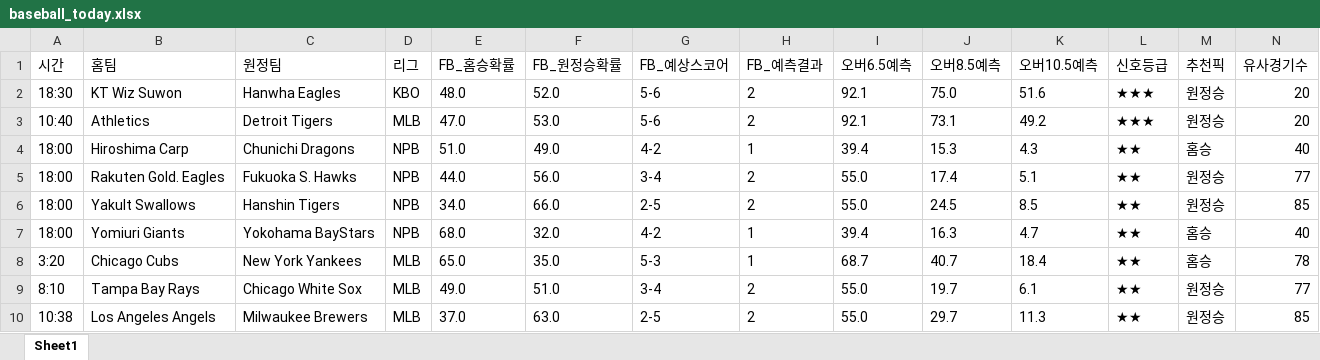
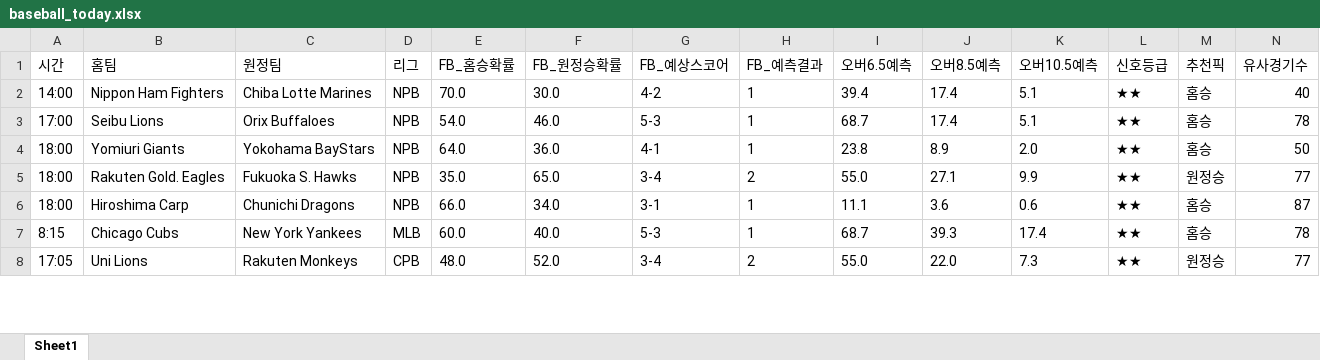
Before and after one commit to kongkong79/ai-pick, an Excel workbook: baseball_today.xlsx, sheet Sheet1, drawn as a sheet; only a part is shown; values as stored, in another font and other column widths than the file's, no borders; removed rows and columns are numbered as before the commit, all else as after; rows hold the shown columns only; the diff covers the shown part only; the diff names each change by its address in the sheet, - before the commit and + after, or states it on an @@ line.

Commit message:
📊 업데이트 - 2026-08-01 10:41

```diff
--- a/baseball_today.xlsx (sheet Sheet1)
+++ b/baseball_today.xlsx (sheet Sheet1)
-row 2: 18:30 | KT Wiz Suwon | Hanwha Eagles | KBO | 48.0 | 52.0 | 5-6 | 2 | 92.1 | 75.0 | 51.6 | ★★★ | 원정승 | 20
-row 3: 10:40 | Athletics | Detroit Tigers | MLB | 47.0 | 53.0 | 5-6 | 2 | 92.1 | 73.1 | 49.2 | ★★★ | 원정승 | 20
-A2 (시간): 18:00
+A2 (시간): 14:00
-B2 (홈팀): Hiroshima Carp
+B2 (홈팀): Nippon Ham Fighters
-C2 (원정팀): Chunichi Dragons
+C2 (원정팀): Chiba Lotte Marines
-E2 (FB_홈승확률): 51.0
+E2 (FB_홈승확률): 70.0
-F2 (FB_원정승확률): 49.0
+F2 (FB_원정승확률): 30.0
-J2 (오버8.5예측): 15.3
+J2 (오버8.5예측): 17.4
-K2 (오버10.5예측): 4.3
+K2 (오버10.5예측): 5.1
+row 3: 17:00 | Seibu Lions | Orix Buffaloes | NPB | 54.0 | 46.0 | 5-3 | 1 | 68.7 | 17.4 | 5.1 | ★★ | 홈승 | 78
+row 4: 18:00 | Yomiuri Giants | Yokohama BayStars | NPB | 64.0 | 36.0 | 4-1 | 1 | 23.8 | 8.9 | 2.0 | ★★ | 홈승 | 50
-E5 (FB_홈승확률): 44.0
+E5 (FB_홈승확률): 35.0
-F5 (FB_원정승확률): 56.0
+F5 (FB_원정승확률): 65.0
-J5 (오버8.5예측): 17.4
+J5 (오버8.5예측): 27.1
-K5 (오버10.5예측): 5.1
+K5 (오버10.5예측): 9.9
-row 6: 18:00 | Yakult Swallows | Hanshin Tigers | NPB | 34.0 | 66.0 | 2-5 | 2 | 55.0 | 24.5 | 8.5 | ★★ | 원정승 | 85
-row 7: 18:00 | Yomiuri Giants | Yokohama BayStars | NPB | 68.0 | 32.0 | 4-2 | 1 | 39.4 | 16.3 | 4.7 | ★★ | 홈승 | 40
+row 6: 18:00 | Hiroshima Carp | Chunichi Dragons | NPB | 66.0 | 34.0 | 3-1 | 1 | 11.1 | 3.6 | 0.6 | ★★ | 홈승 | 87
-A7 (시간): 3:20
+A7 (시간): 8:15
-E7 (FB_홈승확률): 65.0
+E7 (FB_홈승확률): 60.0
-F7 (FB_원정승확률): 35.0
+F7 (FB_원정승확률): 40.0
-J7 (오버8.5예측): 40.7
+J7 (오버8.5예측): 39.3
-K7 (오버10.5예측): 18.4
+K7 (오버10.5예측): 17.4
-A8 (시간): 8:10
+A8 (시간): 17:05
-B8 (홈팀): Tampa Bay Rays
+B8 (홈팀): Uni Lions
-C8 (원정팀): Chicago White Sox
+C8 (원정팀): Rakuten Monkeys
-D8 (리그): MLB
+D8 (리그): CPB
-E8 (FB_홈승확률): 49.0
+E8 (FB_홈승확률): 48.0
-F8 (FB_원정승확률): 51.0
+F8 (FB_원정승확률): 52.0
-J8 (오버8.5예측): 19.7
+J8 (오버8.5예측): 22.0
-K8 (오버10.5예측): 6.1
+K8 (오버10.5예측): 7.3
-row 10: 10:38 | Los Angeles Angels | Milwaukee Brewers | MLB | 37.0 | 63.0 | 2-5 | 2 | 55.0 | 29.7 | 11.3 | ★★ | 원정승 | 85
```
Also changed, not shown: 5 added rows, 14 removed rows and 11 edited cells elsewhere in this sheet.
